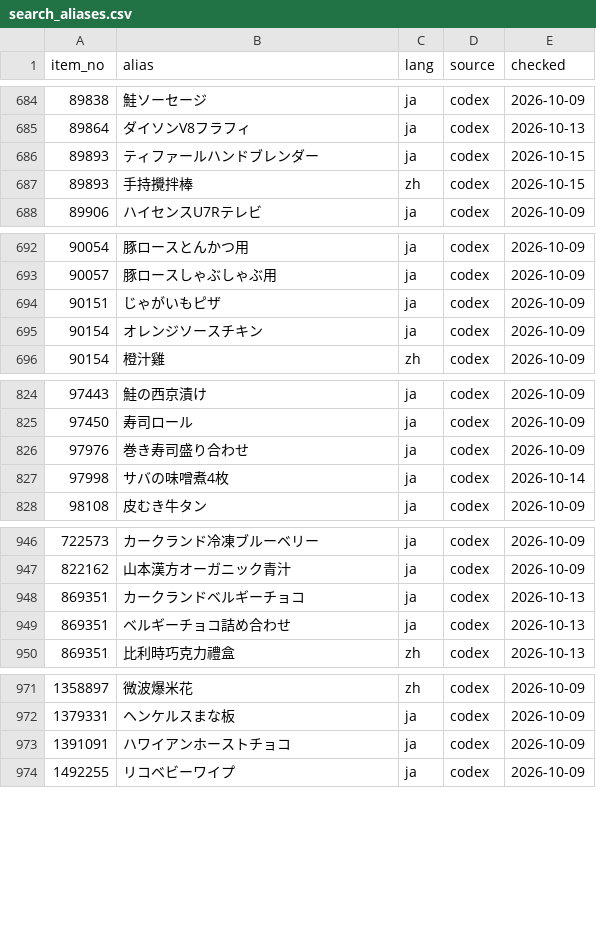
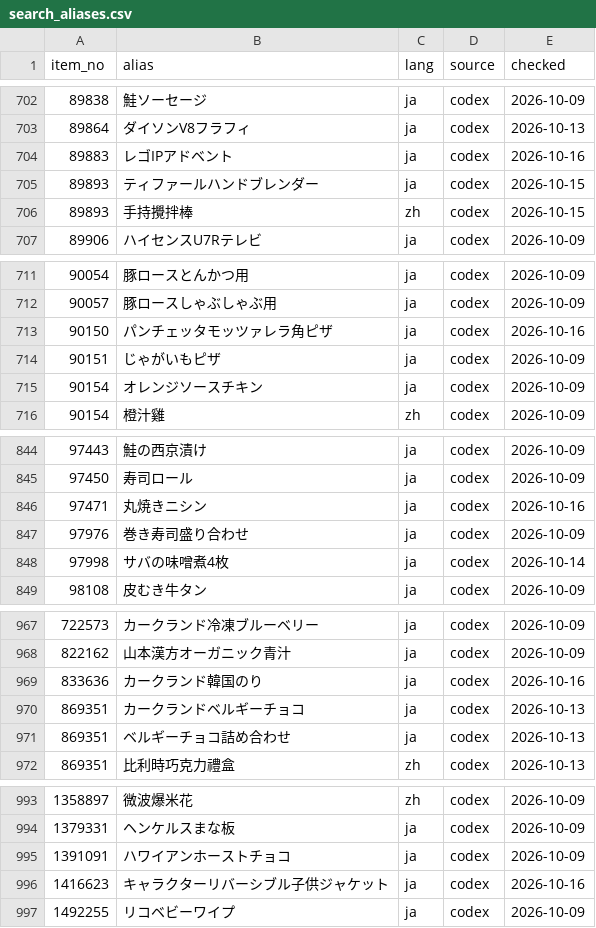
Before and after one commit to iPliny/costco-price-jp, a CSV file: data/search_aliases.csv, drawn as a sheet; only a part is shown, gaps mark what is left out; the diff covers the shown part only.

```diff
--- a/data/search_aliases.csv
+++ b/data/search_aliases.csv
@@ -685,2 +703,3 @@ item_no,alias,lang,source,checked
 89864,ダイソンV8フラフィ,ja,codex,2026-10-13
+89883,レゴIPアドベント,ja,codex,2026-10-16
 89893,ティファールハンドブレンダー,ja,codex,2026-10-15
@@ -693,2 +712,3 @@ item_no,alias,lang,source,checked
 90057,豚ロースしゃぶしゃぶ用,ja,codex,2026-10-09
+90150,パンチェッタモッツァレラ角ピザ,ja,codex,2026-10-16
 90151,じゃがいもピザ,ja,codex,2026-10-09
@@ -825,2 +845,3 @@ item_no,alias,lang,source,checked
 97450,寿司ロール,ja,codex,2026-10-09
+97471,丸焼きニシン,ja,codex,2026-10-16
 97976,巻き寿司盛り合わせ,ja,codex,2026-10-09
@@ -947,2 +968,3 @@ item_no,alias,lang,source,checked
 822162,山本漢方オーガニック青汁,ja,codex,2026-10-09
+833636,カークランド韓国のり,ja,codex,2026-10-16
 869351,カークランドベルギーチョコ,ja,codex,2026-10-13
@@ -973,2 +995,3 @@ item_no,alias,lang,source,checked
 1391091,ハワイアンホーストチョコ,ja,codex,2026-10-09
+1416623,キャラクターリバーシブル子供ジャケット,ja,codex,2026-10-16
 1492255,リコベビーワイプ,ja,codex,2026-10-09
```
Also changed, not shown: 19 added rows elsewhere in this file, data/product_categories.csv, 1 other file.
